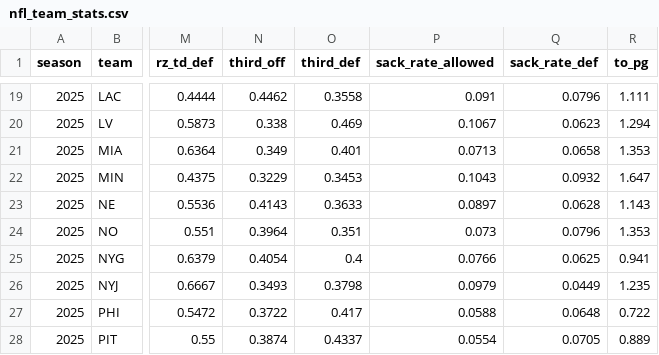
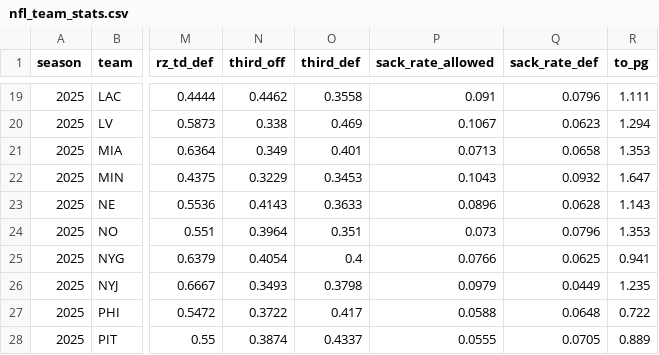
Before and after one commit to TheLeague513/NFL-STATS, a CSV file: data/nfl_team_stats.csv, drawn as a sheet; only a part is shown, gaps mark what is left out; the diff covers the shown part only; the diff names each change by its address in the sheet, - before the commit and + after, or states it on an @@ line.

```diff
--- a/data/nfl_team_stats.csv
+++ b/data/nfl_team_stats.csv
-P23 (sack_rate_allowed): 0.0897
+P23 (sack_rate_allowed): 0.0896
-P28 (sack_rate_allowed): 0.0554
+P28 (sack_rate_allowed): 0.0555
```
Also changed, not shown: 6 edited cells elsewhere in this file.
